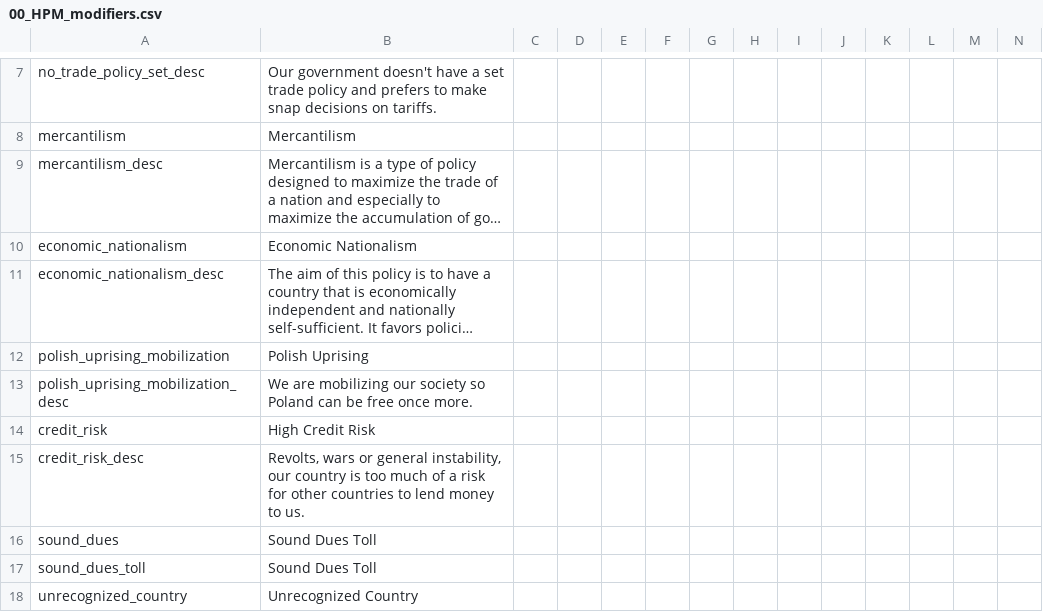
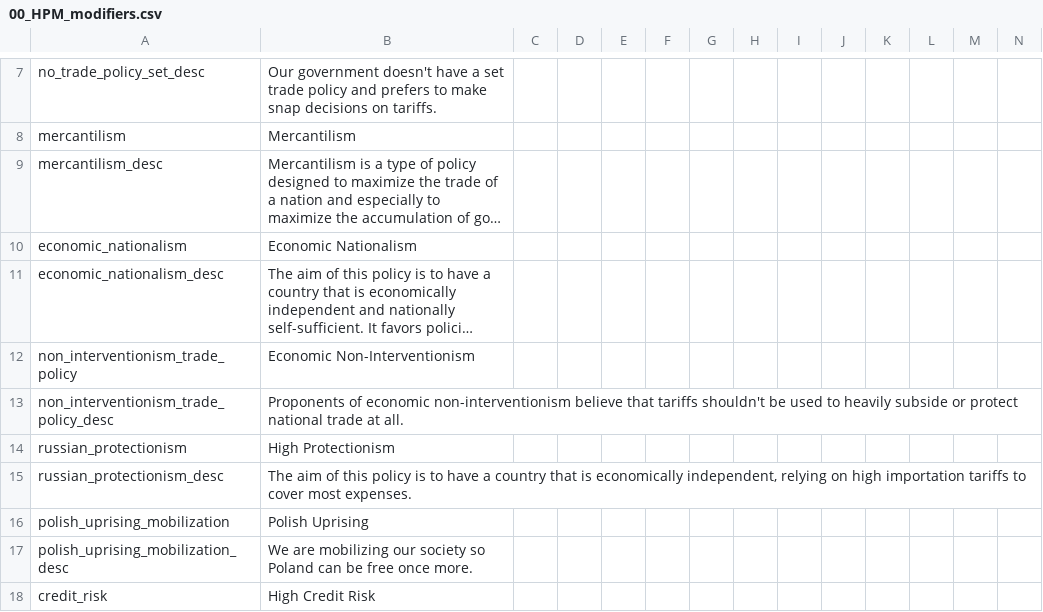
Before and after one commit to kascark/Kascark-dod-version, a CSV file: Divergences of Darkness Multiplayer 1.1/localisation/00_HPM_modifiers.csv, drawn as a sheet; only a part is shown, gaps mark what is left out; the shorter side is filled out with more unchanged rows; long unchanged cells end in …; rows hold the shown columns only; the diff names each change by its address in the sheet, - before the commit and + after, or states it on an @@ line.

```diff
--- a/Divergences of Darkness Multiplayer 1.1/localisation/00_HPM_modifiers.csv
+++ b/Divergences of Darkness Multiplayer 1.1/localisation/00_HPM_modifiers.csv
+row 12: non_interventionism_trade_policy | Economic Non-Interventionism
+row 13: non_interventionism_trade_policy_desc | Proponents of economic non-interventionism believe that tariffs shouldn't be used to heavily subside or protect national trade at all.
+row 14: russian_protectionism | High Protectionism
+row 15: russian_protectionism_desc | The aim of this policy is to have a country that is economically independent, relying on high importation tariffs to cover most expenses.
```
Also changed, not shown: 13 other files.
